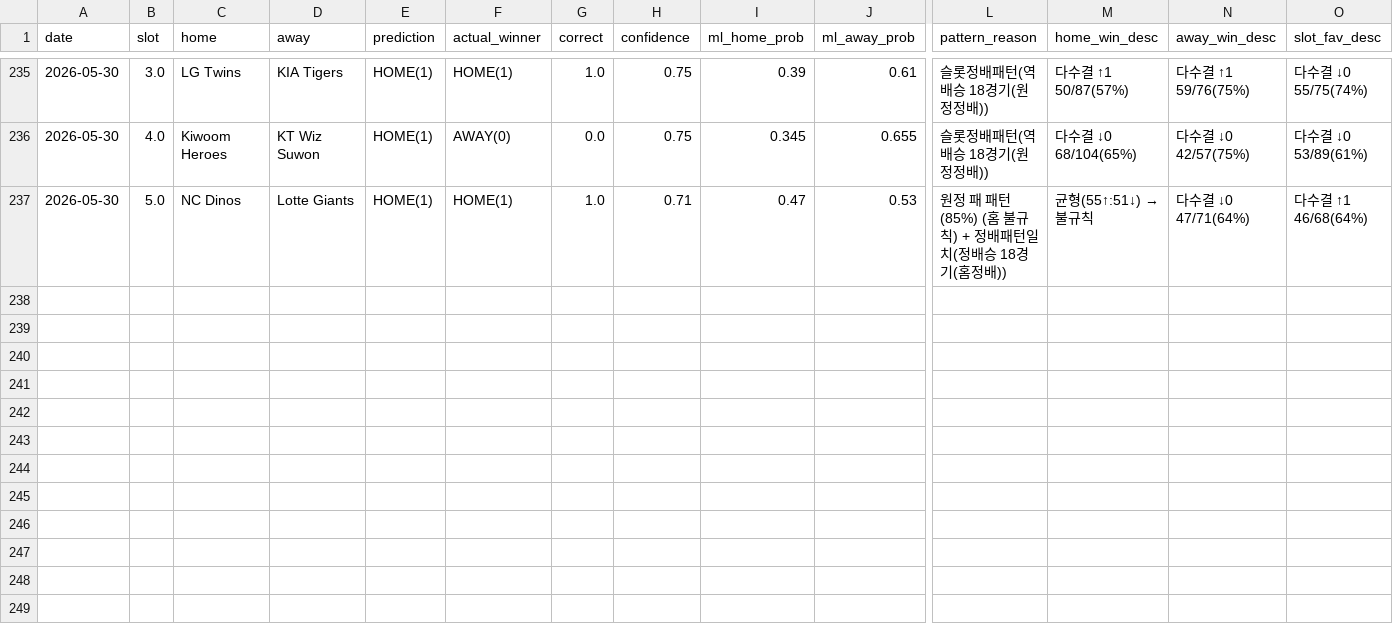
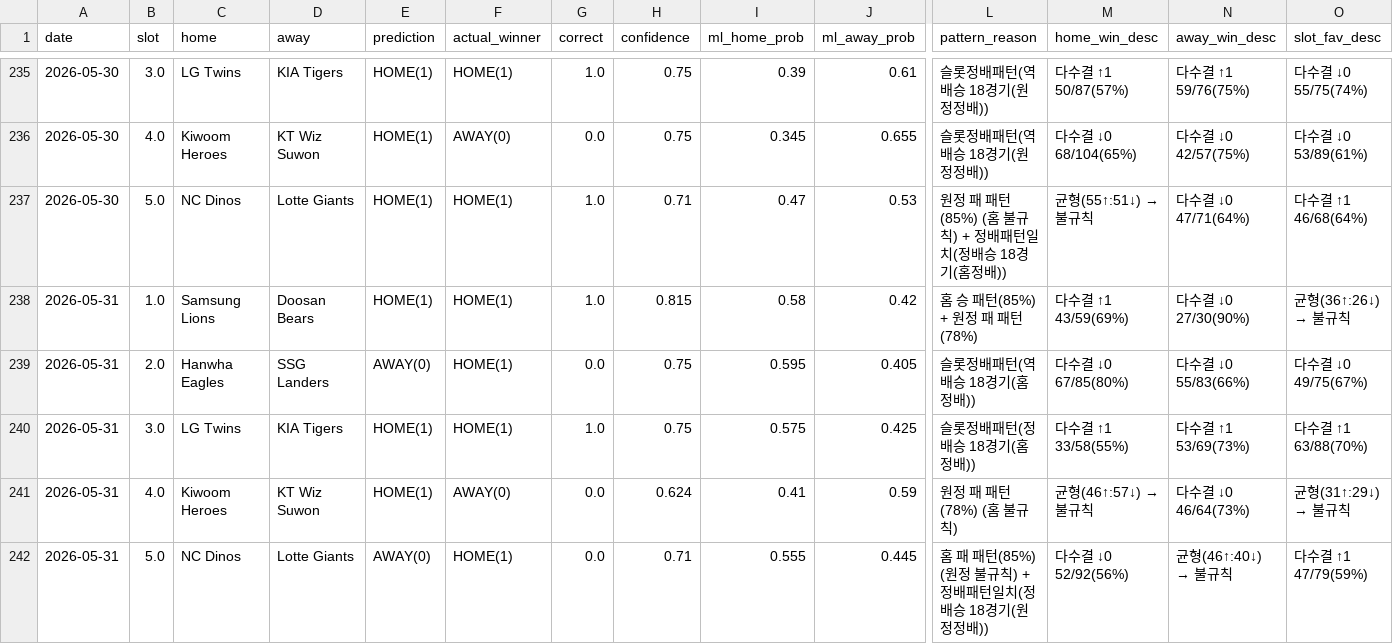
Before and after one commit to seung-min-lee/seung-min-lee-kbo-predictor, a CSV file: kbo_verify_log.csv, drawn as a sheet; only a part is shown, gaps mark what is left out; rows hold the shown columns only; the diff names each change by its address in the sheet, - before the commit and + after, or states it on an @@ line.

Commit message:
kbo_verify_log: 2026-05-31 검증 결과 업데이트

```diff
--- a/kbo_verify_log.csv
+++ b/kbo_verify_log.csv
+row 238: 2026-05-31 | 1.0 | Samsung Lions | Doosan Bears | HOME(1) | HOME(1) | 1.0 | 0.815 | 0.58 | 0.42 | 홈 승 패턴(85%) + 원정 패 패턴(78%) | 다수결 ↑1 43/59(69%) | 다수결 ↓0 27/30(90%) | 균형(36↑:26↓) → 불규칙
+row 239: 2026-05-31 | 2.0 | Hanwha Eagles | SSG Landers | AWAY(0) | HOME(1) | 0.0 | 0.75 | 0.595 | 0.405 | 슬롯정배패턴(역배승 18경기(홈정배)) | 다수결 ↓0 67/85(80%) | 다수결 ↓0 55/83(66%) | 다수결 ↓0 49/75(67%)
+row 240: 2026-05-31 | 3.0 | LG Twins | KIA Tigers | HOME(1) | HOME(1) | 1.0 | 0.75 | 0.575 | 0.425 | 슬롯정배패턴(정배승 18경기(홈정배)) | 다수결 ↑1 33/58(55%) | 다수결 ↑1 53/69(73%) | 다수결 ↑1 63/88(70%)
+row 241: 2026-05-31 | 4.0 | Kiwoom Heroes | KT Wiz Suwon | HOME(1) | AWAY(0) | 0.0 | 0.624 | 0.41 | 0.59 | 원정 패 패턴(78%) (홈 불규칙) | 균형(46↑:57↓) → 불규칙 | 다수결 ↓0 46/64(73%) | 균형(31↑:29↓) → 불규칙
+row 242: 2026-05-31 | 5.0 | NC Dinos | Lotte Giants | AWAY(0) | HOME(1) | 0.0 | 0.71 | 0.555 | 0.445 | 홈 패 패턴(85%) (원정 불규칙) + 정배패턴일치(정배승 18경기(원정정배)) | 다수결 ↓0 52/92(56%) | 균형(46↑:40↓) → 불규칙 | 다수결 ↑1 47/79(59%)
```
Also changed, not shown: kbo_games.csv, 1 other file.
